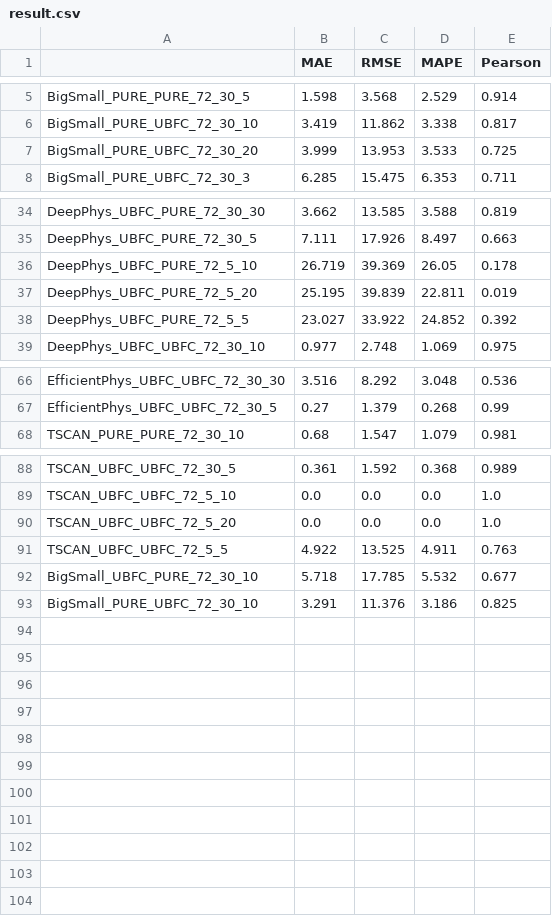
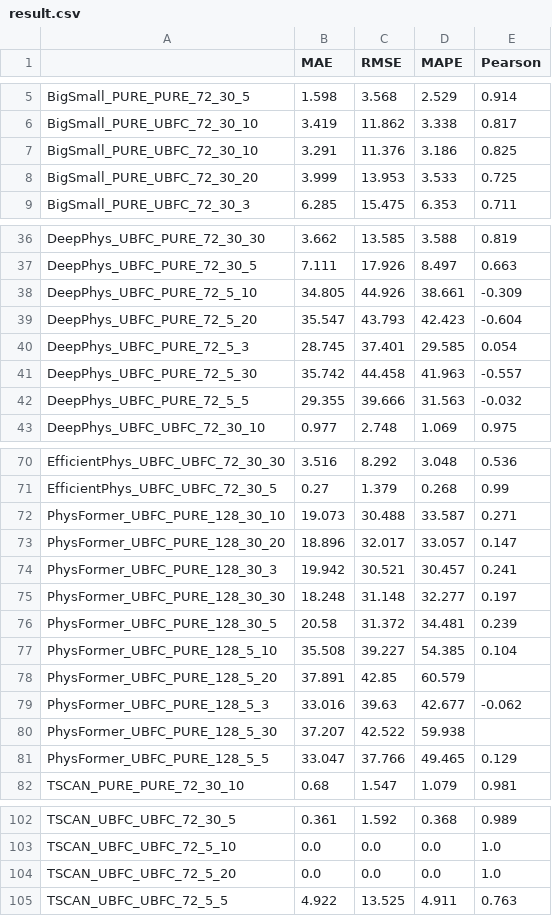
Before and after one commit to remotebiosensing/rppg, a CSV file: rppg/result/csv/result.csv, drawn as a sheet; only a part is shown, gaps mark what is left out; addresses are those after the commit; the diff names each change by its address in the sheet, - before the commit and + after, or states it on an @@ line.

```diff
--- a/rppg/result/csv/result.csv
+++ b/rppg/result/csv/result.csv
@@ row 93 moved to row 7: BigSmall_PURE_UBFC_72_30_10 @@
-B38 (MAE): 26.719
+B38 (MAE): 34.805
-C38 (RMSE): 39.369
+C38 (RMSE): 44.926
-D38 (MAPE): 26.05
+D38 (MAPE): 38.661
-E38 (Pearson): 0.178
+E38 (Pearson): -0.309
-B39 (MAE): 25.195
+B39 (MAE): 35.547
-C39 (RMSE): 39.839
+C39 (RMSE): 43.793
-D39 (MAPE): 22.811
+D39 (MAPE): 42.423
-E39 (Pearson): 0.019
+E39 (Pearson): -0.604
+row 40: DeepPhys_UBFC_PURE_72_5_3 | 28.745 | 37.401 | 29.585 | 0.054
+row 41: DeepPhys_UBFC_PURE_72_5_30 | 35.742 | 44.458 | 41.963 | -0.557
-B42 (MAE): 23.027
+B42 (MAE): 29.355
-C42 (RMSE): 33.922
+C42 (RMSE): 39.666
-D42 (MAPE): 24.852
+D42 (MAPE): 31.563
-E42 (Pearson): 0.392
+E42 (Pearson): -0.032
+row 72: PhysFormer_UBFC_PURE_128_30_10 | 19.073 | 30.488 | 33.587 | 0.271
+row 73: PhysFormer_UBFC_PURE_128_30_20 | 18.896 | 32.017 | 33.057 | 0.147
+row 74: PhysFormer_UBFC_PURE_128_30_3 | 19.942 | 30.521 | 30.457 | 0.241
+row 75: PhysFormer_UBFC_PURE_128_30_30 | 18.248 | 31.148 | 32.277 | 0.197
+row 76: PhysFormer_UBFC_PURE_128_30_5 | 20.58 | 31.372 | 34.481 | 0.239
+row 77: PhysFormer_UBFC_PURE_128_5_10 | 35.508 | 39.227 | 54.385 | 0.104
+row 78: PhysFormer_UBFC_PURE_128_5_20 | 37.891 | 42.85 | 60.579
+row 79: PhysFormer_UBFC_PURE_128_5_3 | 33.016 | 39.63 | 42.677 | -0.062
+row 80: PhysFormer_UBFC_PURE_128_5_30 | 37.207 | 42.522 | 59.938
+row 81: PhysFormer_UBFC_PURE_128_5_5 | 33.047 | 37.766 | 49.465 | 0.129
@@ row 92 moved to row 13: BigSmall_UBFC_PURE_72_30_10 @@
```
Also changed, not shown: 12 other files.
